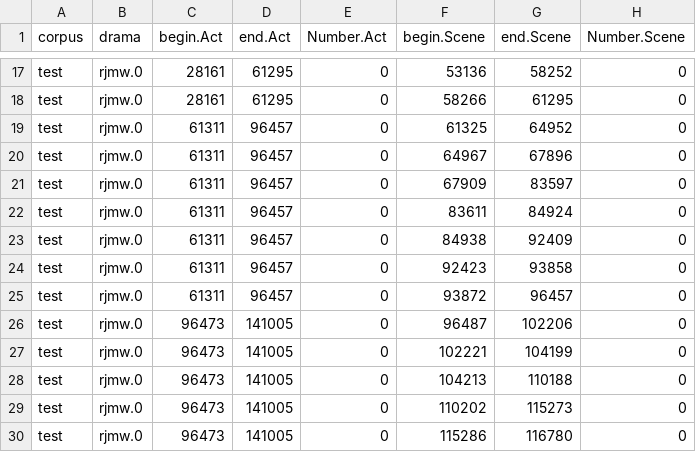
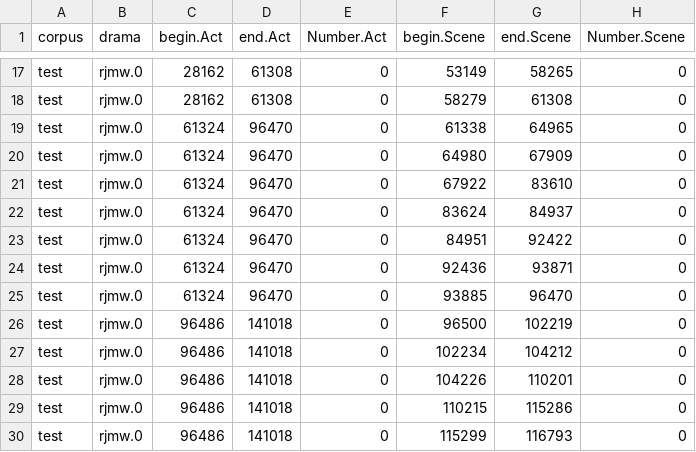
Before and after one commit to quadrama/data_test, a CSV file: csv/rjmw.0.Segments.csv, drawn as a sheet; only a part is shown, gaps mark what is left out; the diff covers the shown part only; the diff names each change by its address in the sheet, - before the commit and + after, or states it on an @@ line.

```diff
--- a/csv/rjmw.0.Segments.csv
+++ b/csv/rjmw.0.Segments.csv
-C17:C18 (begin.Act): 28161
+C17:C18 (begin.Act): 28162
-D17:D18 (end.Act): 61295
+D17:D18 (end.Act): 61308
-F17 (begin.Scene): 53136
+F17 (begin.Scene): 53149
-G17 (end.Scene): 58252
+G17 (end.Scene): 58265
-F18 (begin.Scene): 58266
+F18 (begin.Scene): 58279
-G18 (end.Scene): 61295
+G18 (end.Scene): 61308
-C19:C25 (begin.Act): 61311
+C19:C25 (begin.Act): 61324
-D19:D25 (end.Act): 96457
+D19:D25 (end.Act): 96470
-F19 (begin.Scene): 61325
+F19 (begin.Scene): 61338
-G19 (end.Scene): 64952
+G19 (end.Scene): 64965
-F20 (begin.Scene): 64967
+F20 (begin.Scene): 64980
-G20 (end.Scene): 67896
+G20 (end.Scene): 67909
-F21 (begin.Scene): 67909
+F21 (begin.Scene): 67922
-G21 (end.Scene): 83597
+G21 (end.Scene): 83610
-F22 (begin.Scene): 83611
+F22 (begin.Scene): 83624
-G22 (end.Scene): 84924
+G22 (end.Scene): 84937
-F23 (begin.Scene): 84938
+F23 (begin.Scene): 84951
-G23 (end.Scene): 92409
+G23 (end.Scene): 92422
-F24 (begin.Scene): 92423
+F24 (begin.Scene): 92436
-G24 (end.Scene): 93858
+G24 (end.Scene): 93871
-F25 (begin.Scene): 93872
+F25 (begin.Scene): 93885
-G25 (end.Scene): 96457
+G25 (end.Scene): 96470
-C26:C30 (begin.Act): 96473
+C26:C30 (begin.Act): 96486
-D26:D30 (end.Act): 141005
+D26:D30 (end.Act): 141018
-F26 (begin.Scene): 96487
+F26 (begin.Scene): 96500
-G26 (end.Scene): 102206
+G26 (end.Scene): 102219
-F27 (begin.Scene): 102221
+F27 (begin.Scene): 102234
-G27 (end.Scene): 104199
+G27 (end.Scene): 104212
-F28 (begin.Scene): 104213
+F28 (begin.Scene): 104226
-G28 (end.Scene): 110188
+G28 (end.Scene): 110201
-F29 (begin.Scene): 110202
+F29 (begin.Scene): 110215
-G29 (end.Scene): 115273
+G29 (end.Scene): 115286
-F30 (begin.Scene): 115286
+F30 (begin.Scene): 115299
-G30 (end.Scene): 116780
+G30 (end.Scene): 116793
```
Also changed, not shown: 110 edited cells elsewhere in this file, csv/rjmw.0.StageDirections.csv, csv/rksp.0.Characters.csv, 7 other files.
